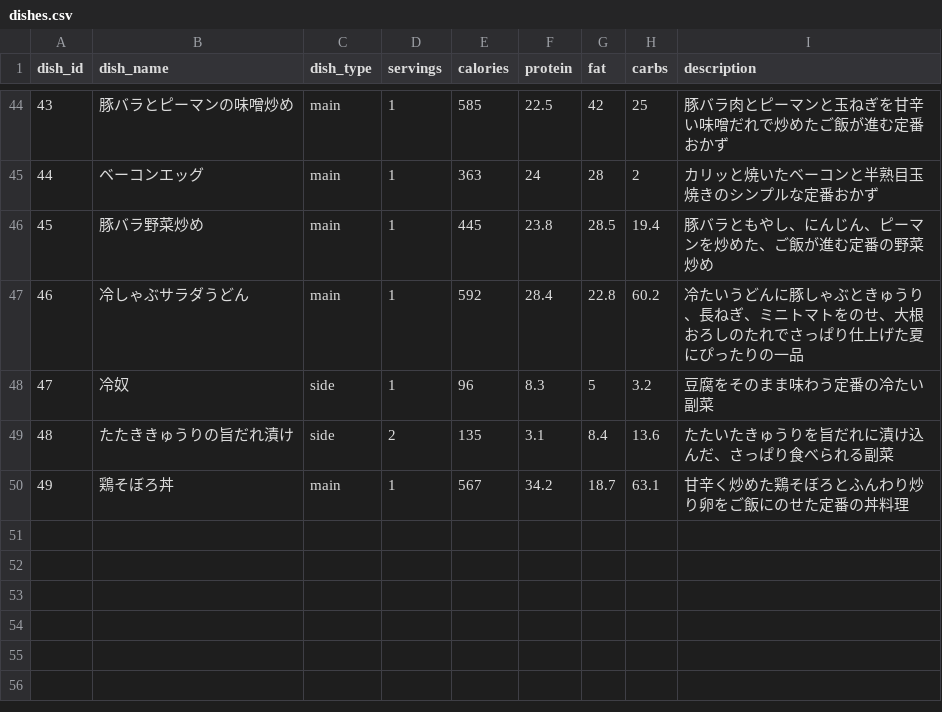
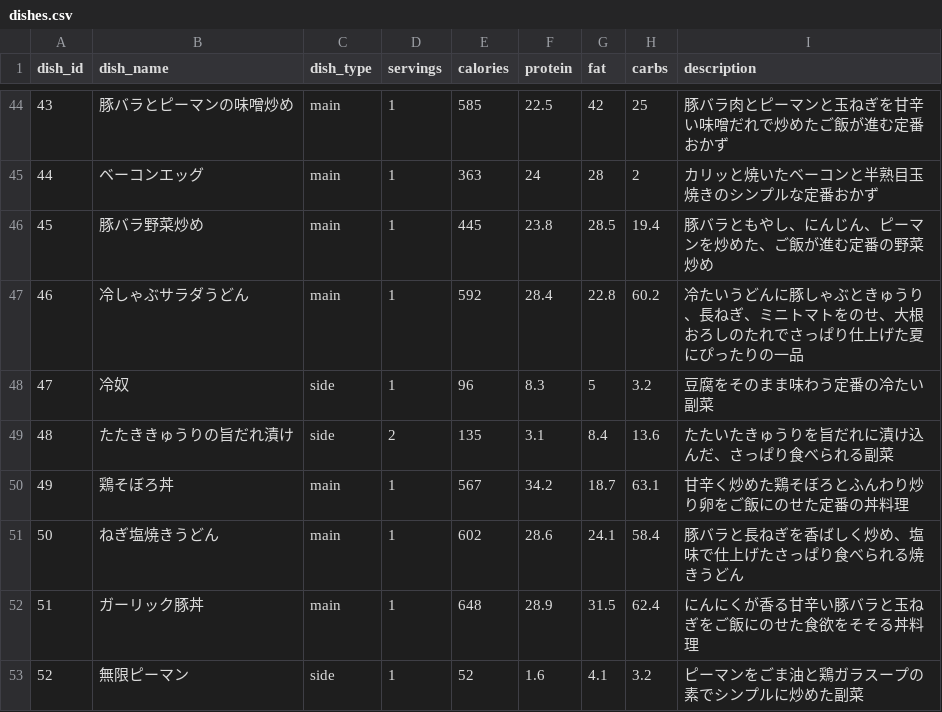
Before and after one commit to snaoki1007/gohan-biyori, a CSV file: docs/data/dishes.csv, drawn as a sheet; only a part is shown, gaps mark what is left out.

```diff
--- a/docs/data/dishes.csv
+++ b/docs/data/dishes.csv
@@ -50 +50,4 @@
 49,鶏そぼろ丼,main,1,567,34.2,18.7,63.1,甘辛く炒めた鶏そぼろとふんわり炒り卵をご飯にのせた定番の丼料理
+50,ねぎ塩焼きうどん,main,1,602,28.6,24.1,58.4,豚バラと長ねぎを香ばしく炒め、塩味で仕上げたさっぱり食べられる焼きうどん
+51,ガーリック豚丼,main,1,648,28.9,31.5,62.4,にんにくが香る甘辛い豚バラと玉ねぎをご飯にのせた食欲をそそる丼料理
+52,無限ピーマン,side,1,52,1.6,4.1,3.2,ピーマンをごま油と鶏ガラスープの素でシンプルに炒めた副菜
```
Also changed, not shown: docs/data/ingredients.csv, docs/data/steps.csv, 14 other files.
